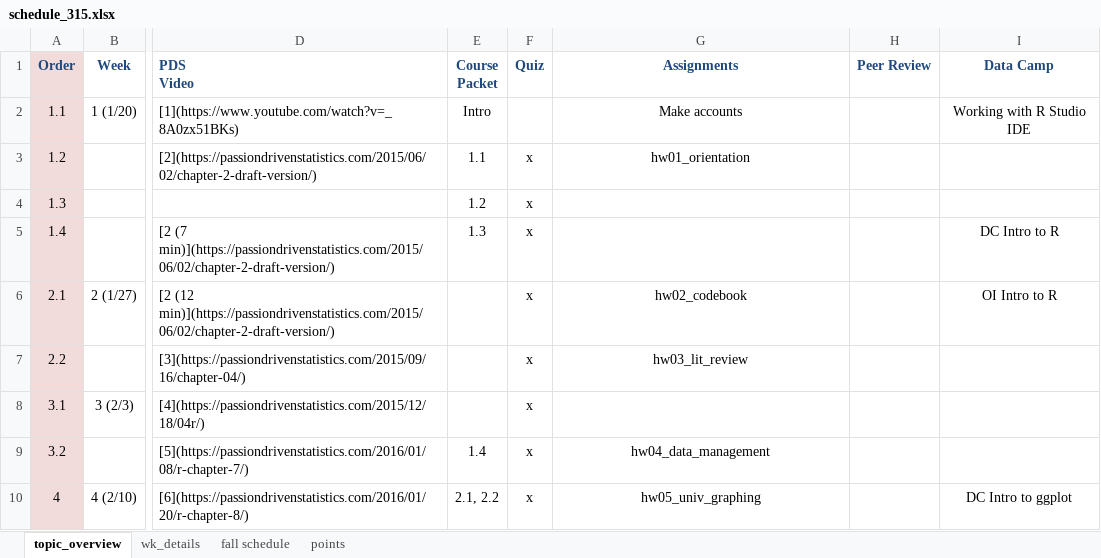
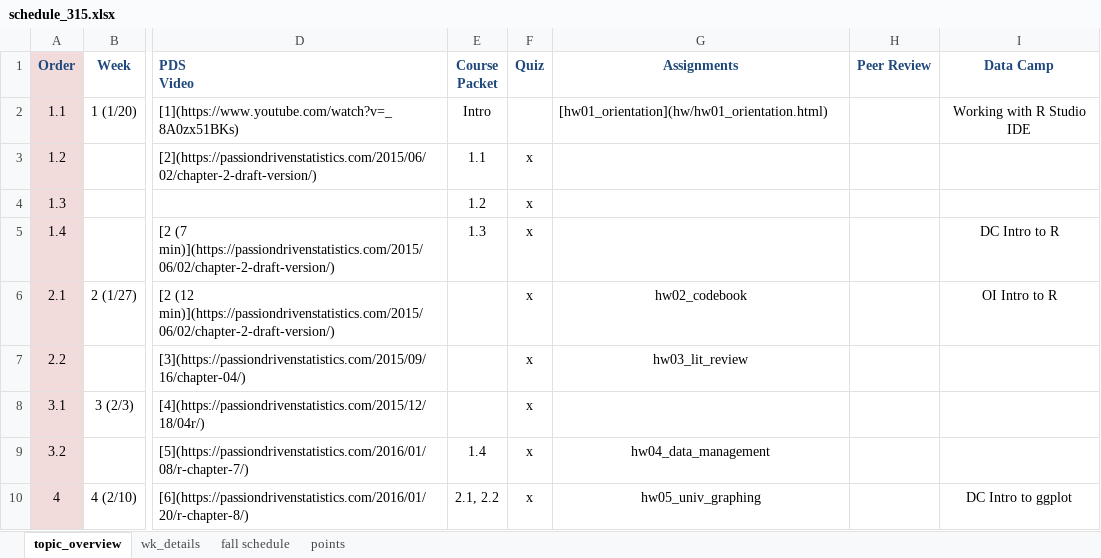
Before and after one commit to norcalbiostat/MATH315, an Excel workbook: schedule_315.xlsx, sheet topic_overview, drawn as a sheet; only a part is shown, gaps mark what is left out; values as stored, in another font and other column widths than the file's, no borders; the diff names each change by its address in the sheet, - before the commit and + after, or states it on an @@ line.

```diff
--- a/schedule_315.xlsx (sheet topic_overview)
+++ b/schedule_315.xlsx (sheet topic_overview)
-G2 (Assignments): Make accounts
+G2 (Assignments): [hw01_orientation](hw/hw01_orientation.html)
-G2 alignment: center
+G2 alignment: left
-G3 (Assignments): hw01_orientation
+G3 (Assignments): (empty)
```
Also changed, not shown: 16 other files.
